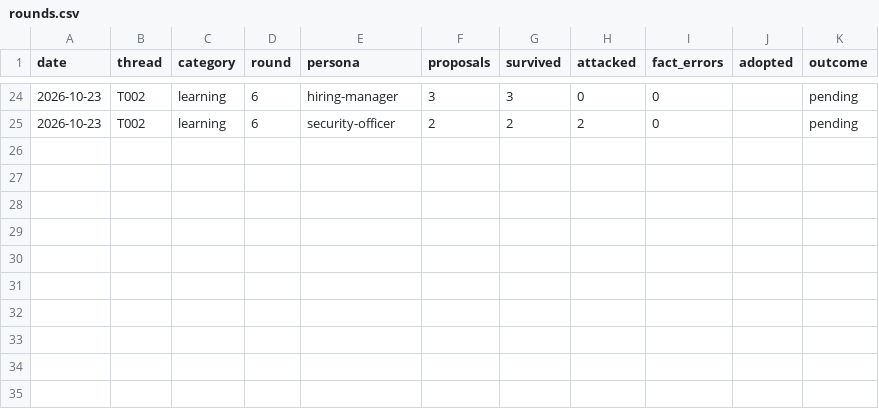
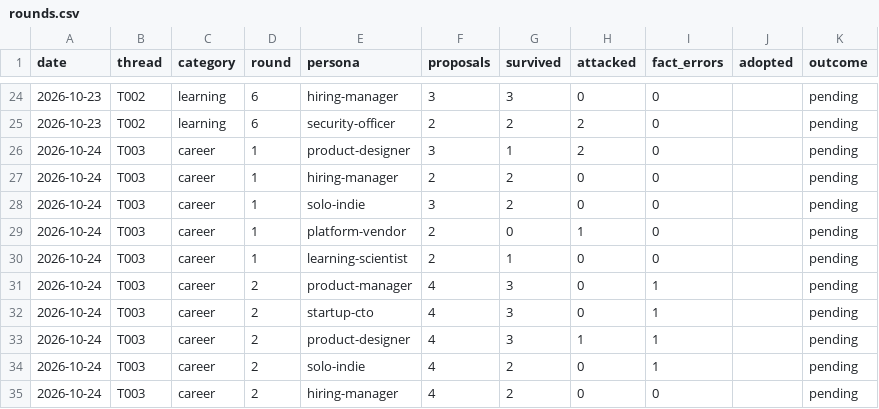
Before and after one commit to bnivibe/persona-debate-lab, a CSV file: scorecards/rounds.csv, drawn as a sheet; only a part is shown, gaps mark what is left out; the diff names each change by its address in the sheet, - before the commit and + after, or states it on an @@ line.

```diff
--- a/scorecards/rounds.csv
+++ b/scorecards/rounds.csv
+row 26: 2026-10-24 | T003 | career | 1 | product-designer | 3 | 1 | 2 | 0 |  | pending
+row 27: 2026-10-24 | T003 | career | 1 | hiring-manager | 2 | 2 | 0 | 0 |  | pending
+row 28: 2026-10-24 | T003 | career | 1 | solo-indie | 3 | 2 | 0 | 0 |  | pending
+row 29: 2026-10-24 | T003 | career | 1 | platform-vendor | 2 | 0 | 1 | 0 |  | pending
+row 30: 2026-10-24 | T003 | career | 1 | learning-scientist | 2 | 1 | 0 | 0 |  | pending
+row 31: 2026-10-24 | T003 | career | 2 | product-manager | 4 | 3 | 0 | 1 |  | pending
+row 32: 2026-10-24 | T003 | career | 2 | startup-cto | 4 | 3 | 0 | 1 |  | pending
+row 33: 2026-10-24 | T003 | career | 2 | product-designer | 4 | 3 | 1 | 1 |  | pending
+row 34: 2026-10-24 | T003 | career | 2 | solo-indie | 4 | 2 | 0 | 1 |  | pending
+row 35: 2026-10-24 | T003 | career | 2 | hiring-manager | 4 | 2 | 0 | 0 |  | pending
```
Also changed, not shown: scorecards/outcomes.csv, 2 other files.
